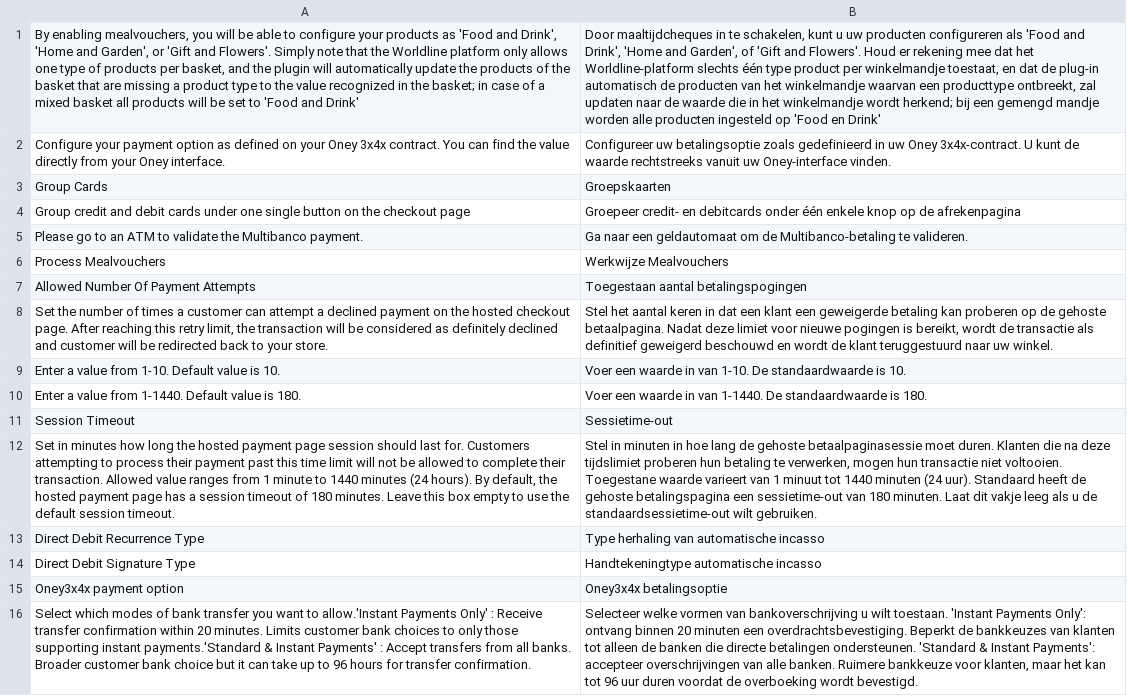
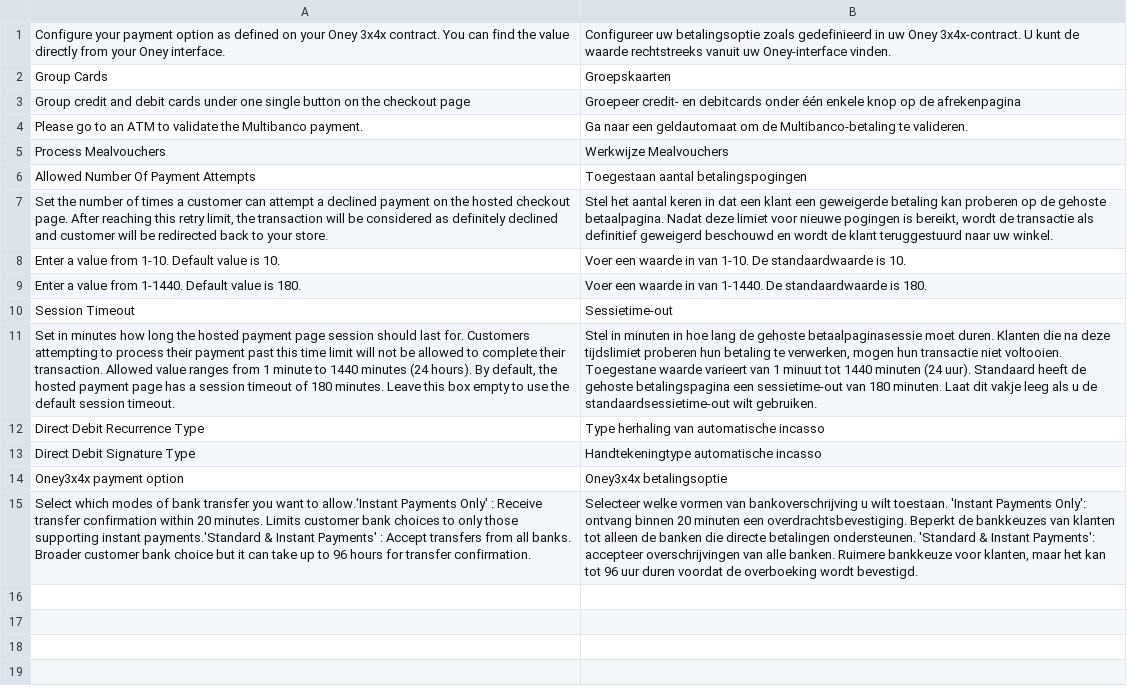
Before and after one commit to wl-online-payments-direct/plugin-magento-hostedcheckout, a CSV file: i18n/nl_BE.csv, drawn as a sheet; the diff names each change by its address in the sheet, - before the commit and + after, or states it on an @@ line.

```diff
--- a/i18n/nl_BE.csv
+++ b/i18n/nl_BE.csv
-row 1: By enabling mealvouchers, you will be able to configure your products as 'Food and Drink', 'Home and Garden', or 'Gift and Flowers'. Simply note that the Worldline platform only allows one type of products per basket, and the plugin will automatically update the products of the basket that are missing a product type to the value recognized in the basket; in case of a mixed basket all products will be set to 'Food and Drink' | Door maaltijdcheques in te schakelen, kunt u uw producten configureren als 'Food and Drink', 'Home and Garden', of 'Gift and Flowers'. Houd er rekening mee dat het Worldline-platform slechts één type product per winkelmandje toestaat, en dat de plug-in automatisch de producten van het winkelmandje waarvan een producttype ontbreekt, zal updaten naar de waarde die in het winkelmandje wordt herkend; bij een gemengd mandje worden alle producten ingesteld op 'Food en Drink'
```
Also changed, not shown: i18n/fr_BE.csv, i18n/fr_CA.csv, 26 other files.
